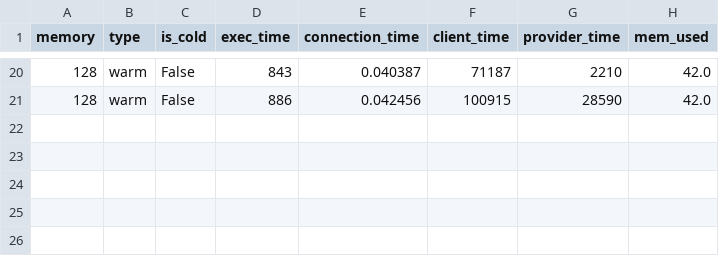
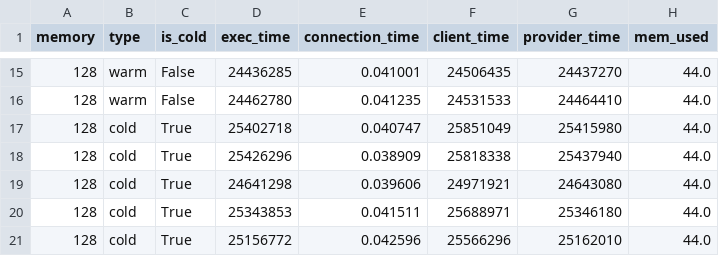
Before and after one commit to adkrueger/SeBS-additions, a CSV file: bench_results/sql_runs.csv, drawn as a sheet; only a part is shown, gaps mark what is left out; the diff covers the shown part only.

```diff
--- a/bench_results/sql_runs.csv
+++ b/bench_results/sql_runs.csv
@@ -20,2 +15,7 @@ memory,type,is_cold,exec_time,connection_time,client_time,provider_time,mem_used
-128,warm,False,843,0.040387,71187,2210,42.0
-128,warm,False,886,0.042456,100915,28590,42.0
+128,warm,False,24436285,0.041001,24506435,24437270,44.0
+128,warm,False,24462780,0.041235,24531533,24464410,44.0
+128,cold,True,25402718,0.040747,25851049,25415980,44.0
+128,cold,True,25426296,0.038909,25818338,25437940,44.0
+128,cold,True,24641298,0.039606,24971921,24643080,44.0
+128,cold,True,25343853,0.041511,25688971,25346180,44.0
+128,cold,True,25156772,0.042596,25566296,25162010,44.0
```
Also changed, not shown: 5 removed rows and 61 edited cells elsewhere in this file.
